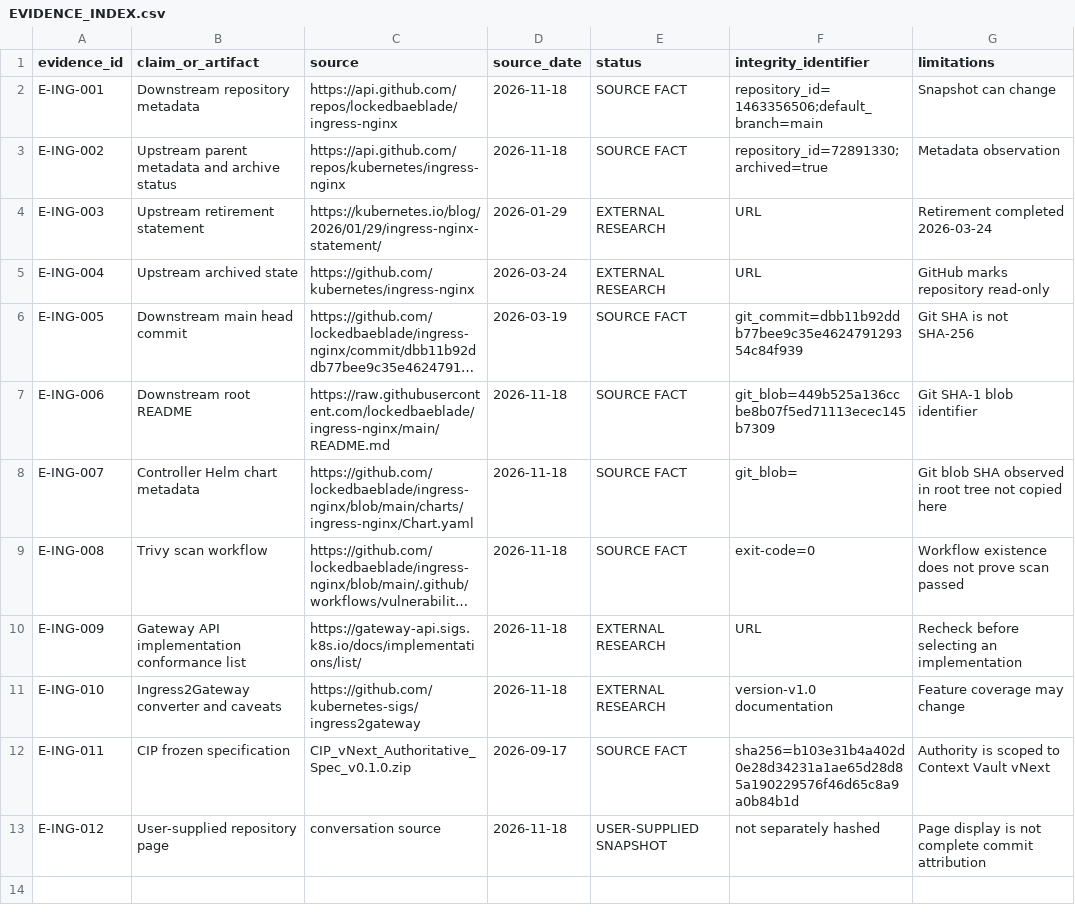
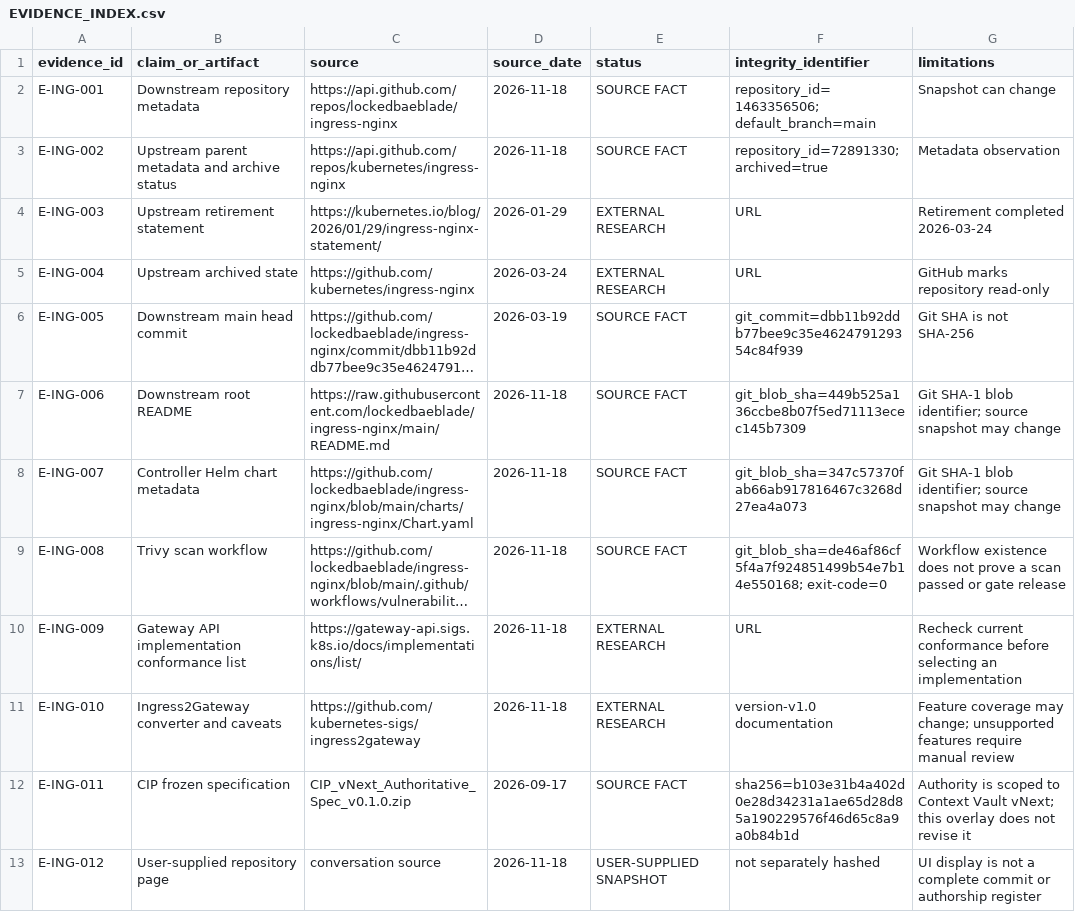
Before and after one commit to lockedbaeblade/ingress-nginx, a CSV file: CIP/EVIDENCE_INDEX.csv, drawn as a sheet; long unchanged cells end in …; the diff names each change by its address in the sheet, - before the commit and + after, or states it on an @@ line.

Commit message:
docs(cip): validate evidence index CSV quoting and blob references

```diff
--- a/CIP/EVIDENCE_INDEX.csv
+++ b/CIP/EVIDENCE_INDEX.csv
-F2 (integrity_identifier): repository_id=1463356506;default_branch=main
+F2 (integrity_identifier): repository_id=1463356506; default_branch=main
-F3 (integrity_identifier): repository_id=72891330;archived=true
+F3 (integrity_identifier): repository_id=72891330; archived=true
-F7 (integrity_identifier): git_blob=449b525a136ccbe8b07f5ed71113ecec145b7309
+F7 (integrity_identifier): git_blob_sha=449b525a136ccbe8b07f5ed71113ecec145b7309
-G7 (limitations): Git SHA-1 blob identifier
+G7 (limitations): Git SHA-1 blob identifier; source snapshot may change
-F8 (integrity_identifier): git_blob=
+F8 (integrity_identifier): git_blob_sha=347c57370fab66ab917816467c3268d27ea4a073
-G8 (limitations): Git blob SHA observed in root tree not copied here
+G8 (limitations): Git SHA-1 blob identifier; source snapshot may change
-F9 (integrity_identifier): exit-code=0
+F9 (integrity_identifier): git_blob_sha=de46af86cf5f4a7f924851499b54e7b14e550168; exit-code=0
-G9 (limitations): …not prove scan passed
+G9 (limitations): …not prove a scan passed or gate release
-G10 (limitations): Recheck before selecting…
+G10 (limitations): Recheck current conformance before selecting…
-G11 (limitations): …coverage may change
+G11 (limitations): …coverage may change; unsupported features require manual review
-G12 (limitations): …Context Vault vNext
+G12 (limitations): …Context Vault vNext; this overlay does not revise it
-G13 (limitations): Page display is not complete commit attribution
+G13 (limitations): UI display is not a complete commit or authorship register
```
